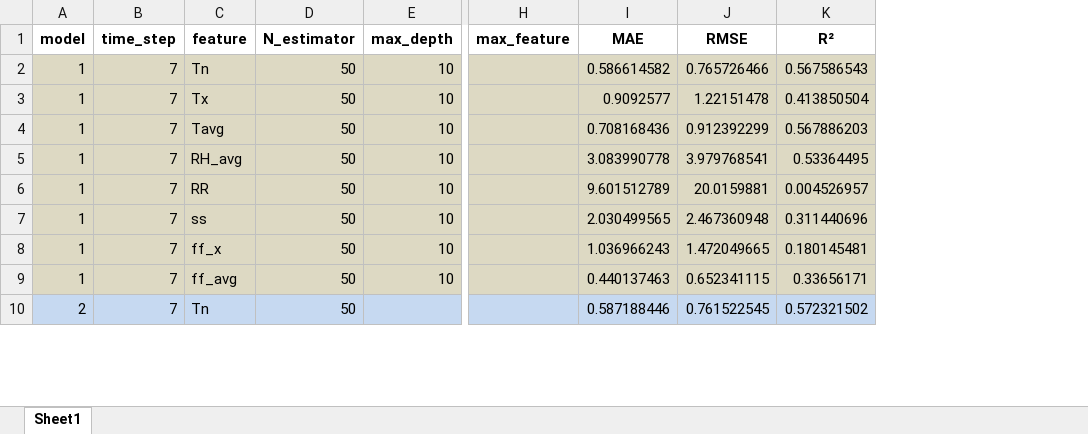
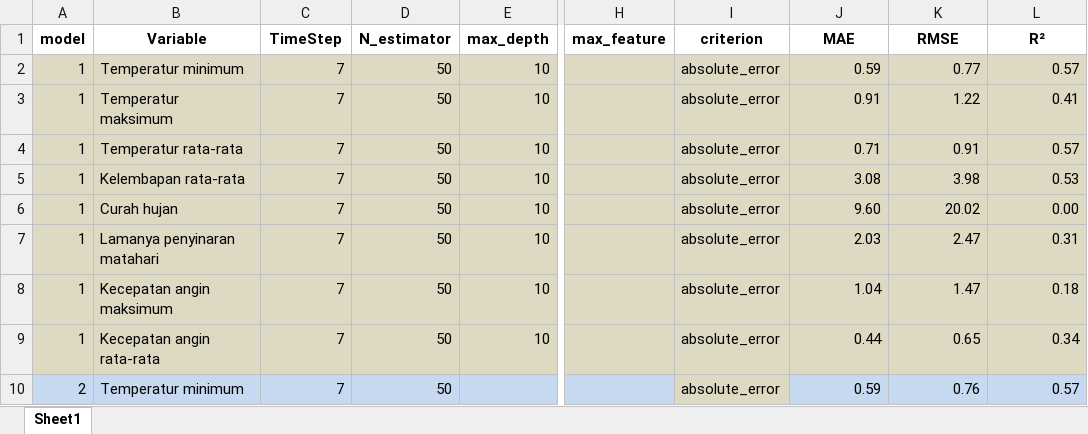
Before and after one commit to MikaelReichiSopany/Website-Skripsi, an Excel workbook: model_summary/rf.xlsx, sheet Sheet1, drawn as a sheet; only a part is shown, gaps mark what is left out; values as stored, in another font and other column widths than the file's, no borders; removed rows and columns are numbered as before the commit, all else as after; the diff covers the shown part only; the diff names each change by its address in the sheet, - before the commit and + after, or states it on an @@ line.

```diff
--- a/model_summary/rf.xlsx (sheet Sheet1)
+++ b/model_summary/rf.xlsx (sheet Sheet1)
+column B (Variable), rows 2-10: Temperatur minimum | Temperatur maksimum | Temperatur rata-rata | Kelembapan rata-rata | Curah hujan | Lamanya penyinaran matahari | Kecepatan angin maksimum | Kecepatan angin rata-rata | Temperatur minimum
-column C (feature), rows 2-10: Tn | Tx | Tavg | RH_avg | RR | ss | ff_x | ff_avg | Tn
+column I (criterion), rows 2-10: all absolute_error
-C1: time_step
+C1: TimeStep
-J2 (MAE): 0.586614582
+J2 (MAE): 0.59
-K2 (RMSE): 0.765726466
+K2 (RMSE): 0.77
-L2 (R²): 0.567586543
+L2 (R²): 0.57
-J3 (MAE): 0.9092577
+J3 (MAE): 0.91
-K3 (RMSE): 1.22151478
+K3 (RMSE): 1.22
-L3 (R²): 0.413850504
+L3 (R²): 0.41
-J4 (MAE): 0.708168436
+J4 (MAE): 0.71
-K4 (RMSE): 0.912392299
+K4 (RMSE): 0.91
-L4 (R²): 0.567886203
+L4 (R²): 0.57
-J5 (MAE): 3.083990778
+J5 (MAE): 3.08
-K5 (RMSE): 3.979768541
+K5 (RMSE): 3.98
-L5 (R²): 0.53364495
+L5 (R²): 0.53
-J6 (MAE): 9.601512789
+J6 (MAE): 9.60
-K6 (RMSE): 20.0159881
+K6 (RMSE): 20.02
-L6 (R²): 0.004526957
+L6 (R²): 0.00
-J7 (MAE): 2.030499565
+J7 (MAE): 2.03
-K7 (RMSE): 2.467360948
+K7 (RMSE): 2.47
-L7 (R²): 0.311440696
+L7 (R²): 0.31
-J8 (MAE): 1.036966243
+J8 (MAE): 1.04
-K8 (RMSE): 1.472049665
+K8 (RMSE): 1.47
-L8 (R²): 0.180145481
+L8 (R²): 0.18
-J9 (MAE): 0.440137463
+J9 (MAE): 0.44
-K9 (RMSE): 0.652341115
+K9 (RMSE): 0.65
-L9 (R²): 0.33656171
+L9 (R²): 0.34
-J10 (MAE): 0.587188446
+J10 (MAE): 0.59
-K10 (RMSE): 0.761522545
+K10 (RMSE): 0.76
-L10 (R²): 0.572321502
+L10 (R²): 0.57
```
Also changed, not shown: 165 edited cells elsewhere in this sheet, model_summary/gru.xlsx, 6 other files.
